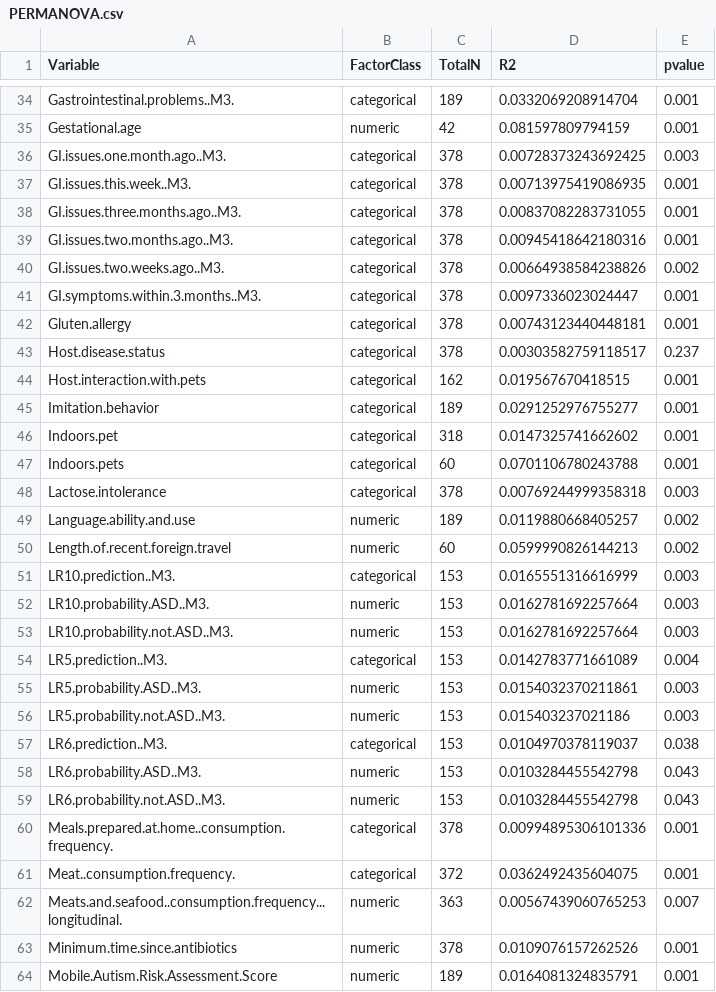
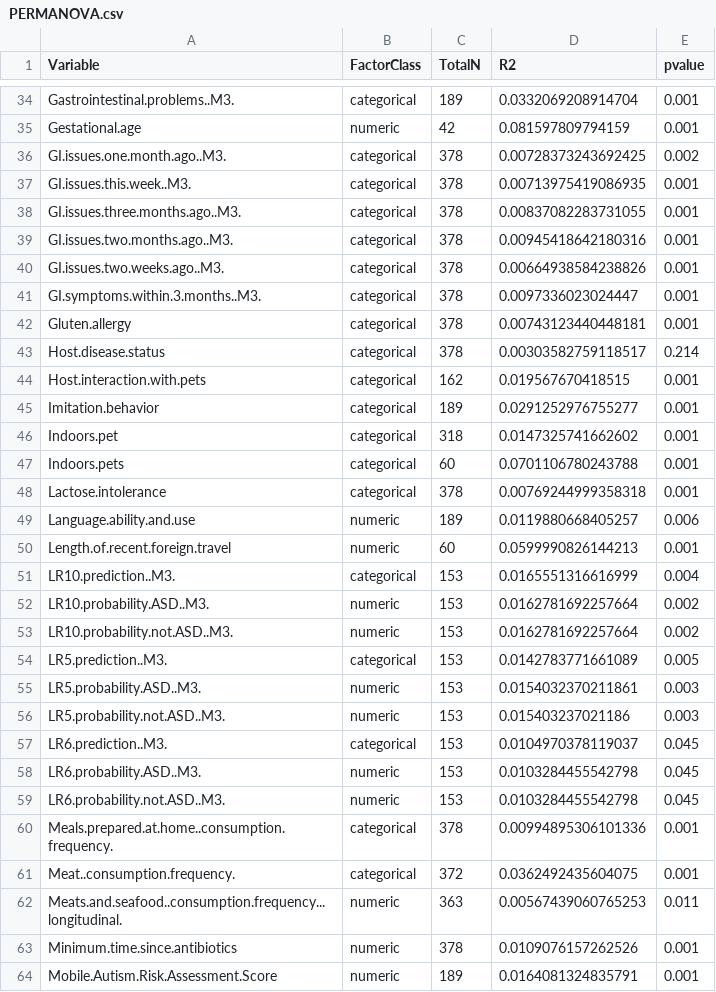
Before and after one commit to MaudeDavidLab/M3_Phyloseq_Analysis, a CSV file: PERMANOVA.csv, drawn as a sheet; only a part is shown, gaps mark what is left out; the diff covers the shown part only.

```diff
--- a/PERMANOVA.csv
+++ b/PERMANOVA.csv
@@ -35,3 +35,3 @@
 "Gestational.age","numeric",42,0.081597809794159,0.001
-"GI.issues.one.month.ago..M3.","categorical",378,0.00728373243692425,0.003
+"GI.issues.one.month.ago..M3.","categorical",378,0.00728373243692425,0.002
 "GI.issues.this.week..M3.","categorical",378,0.00713975419086935,0.001
@@ -39,6 +39,6 @@
 "GI.issues.two.months.ago..M3.","categorical",378,0.00945418642180316,0.001
-"GI.issues.two.weeks.ago..M3.","categorical",378,0.00664938584238826,0.002
+"GI.issues.two.weeks.ago..M3.","categorical",378,0.00664938584238826,0.001
 "GI.symptoms.within.3.months..M3.","categorical",378,0.0097336023024447,0.001
 "Gluten.allergy","categorical",378,0.00743123440448181,0.001
-"Host.disease.status","categorical",378,0.00303582759118517,0.237
+"Host.disease.status","categorical",378,0.00303582759118517,0.214
 "Host.interaction.with.pets","categorical",162,0.019567670418515,0.001
@@ -47,17 +47,17 @@
 "Indoors.pets","categorical",60,0.0701106780243788,0.001
-"Lactose.intolerance","categorical",378,0.00769244999358318,0.003
-"Language.ability.and.use","numeric",189,0.0119880668405257,0.002
-"Length.of.recent.foreign.travel","numeric",60,0.0599990826144213,0.002
-"LR10.prediction..M3.","categorical",153,0.0165551316616999,0.003
-"LR10.probability.ASD..M3.","numeric",153,0.0162781692257664,0.003
-"LR10.probability.not.ASD..M3.","numeric",153,0.0162781692257664,0.003
-"LR5.prediction..M3.","categorical",153,0.0142783771661089,0.004
+"Lactose.intolerance","categorical",378,0.00769244999358318,0.001
+"Language.ability.and.use","numeric",189,0.0119880668405257,0.006
+"Length.of.recent.foreign.travel","numeric",60,0.0599990826144213,0.001
+"LR10.prediction..M3.","categorical",153,0.0165551316616999,0.004
+"LR10.probability.ASD..M3.","numeric",153,0.0162781692257664,0.002
+"LR10.probability.not.ASD..M3.","numeric",153,0.0162781692257664,0.002
+"LR5.prediction..M3.","categorical",153,0.0142783771661089,0.005
 "LR5.probability.ASD..M3.","numeric",153,0.0154032370211861,0.003
 "LR5.probability.not.ASD..M3.","numeric",153,0.015403237021186,0.003
-"LR6.prediction..M3.","categorical",153,0.0104970378119037,0.038
-"LR6.probability.ASD..M3.","numeric",153,0.0103284455542798,0.043
-"LR6.probability.not.ASD..M3.","numeric",153,0.0103284455542798,0.043
+"LR6.prediction..M3.","categorical",153,0.0104970378119037,0.045
+"LR6.probability.ASD..M3.","numeric",153,0.0103284455542798,0.045
+"LR6.probability.not.ASD..M3.","numeric",153,0.0103284455542798,0.045
 "Meals.prepared.at.home..consumption.frequency.","categorical",378,0.00994895306101336,0.001
 "Meat..consumption.frequency.","categorical",372,0.0362492435604075,0.001
-"Meats.and.seafood..consumption.frequency...longitudinal.","numeric",363,0.00567439060765253,0.007
+"Meats.and.seafood..consumption.frequency...longitudinal.","numeric",363,0.00567439060765253,0.011
 "Minimum.time.since.antibiotics","numeric",378,0.0109076157262526,0.001
```
Also changed, not shown: 23 edited cells elsewhere in this file, PERMANOV_betadis_imp_corhort.csv, 52 other files.
